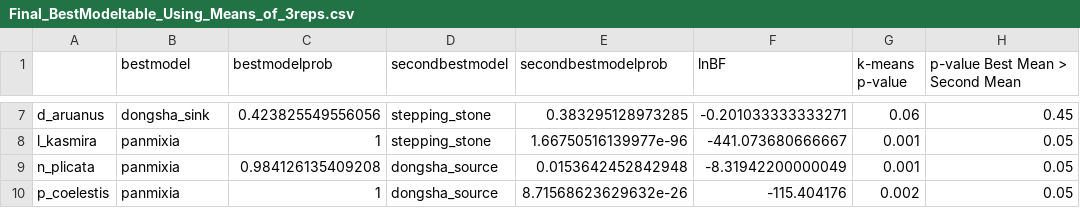
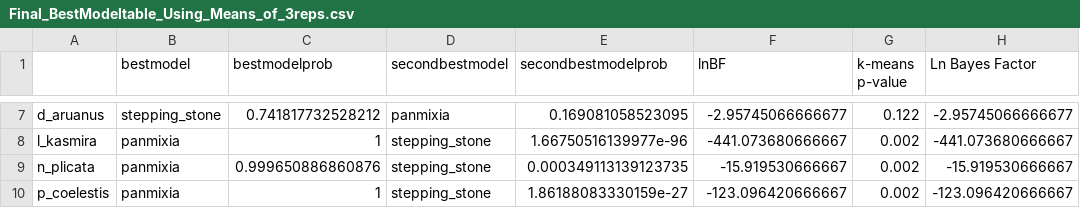
Before and after one commit to ericcrandall/dongsha, a CSV file: migrate/analysis/Final_BestModeltable_Using_Means_of_3reps.csv, drawn as a sheet; only a part is shown, gaps mark what is left out; the diff covers the shown part only.

```diff
--- a/migrate/analysis/Final_BestModeltable_Using_Means_of_3reps.csv
+++ b/migrate/analysis/Final_BestModeltable_Using_Means_of_3reps.csv
@@ -1 +1 @@
-"","bestmodel","bestmodelprob","secondbestmodel","secondbestmodelprob","lnBF","k-means p-value","p-value Best Mean > Second Mean"
+"","bestmodel","bestmodelprob","secondbestmodel","secondbestmodelprob","lnBF","k-means p-value","Ln Bayes Factor"
@@ -7,4 +7,4 @@
-"d_aruanus","dongsha_sink","0.423825549556056","stepping_stone","0.383295128973285","-0.201033333333271","0.06","0.45"
-"l_kasmira","panmixia","1","stepping_stone","1.66750516139977e-96","-441.073680666667","0.001","0.05"
-"n_plicata","panmixia","0.984126135409208","dongsha_source","0.0153642452842948","-8.31942200000049","0.001","0.05"
-"p_coelestis","panmixia","1","dongsha_source","8.71568623629632e-26","-115.404176","0.002","0.05"
+"d_aruanus","stepping_stone","0.741817732528212","panmixia","0.169081058523095","-2.95745066666677","0.122","-2.95745066666677"
+"l_kasmira","panmixia","1","stepping_stone","1.66750516139977e-96","-441.073680666667","0.002","-441.073680666667"
+"n_plicata","panmixia","0.999650886860876","stepping_stone","0.000349113139123735","-15.919530666667","0.002","-15.919530666667"
+"p_coelestis","panmixia","1","stepping_stone","1.86188083330159e-27","-123.096420666667","0.002","-123.096420666667"
```
Also changed, not shown: 35 edited cells elsewhere in this file, migrate/analysis/Permutation_ttest_results.csv, 12 other files.
